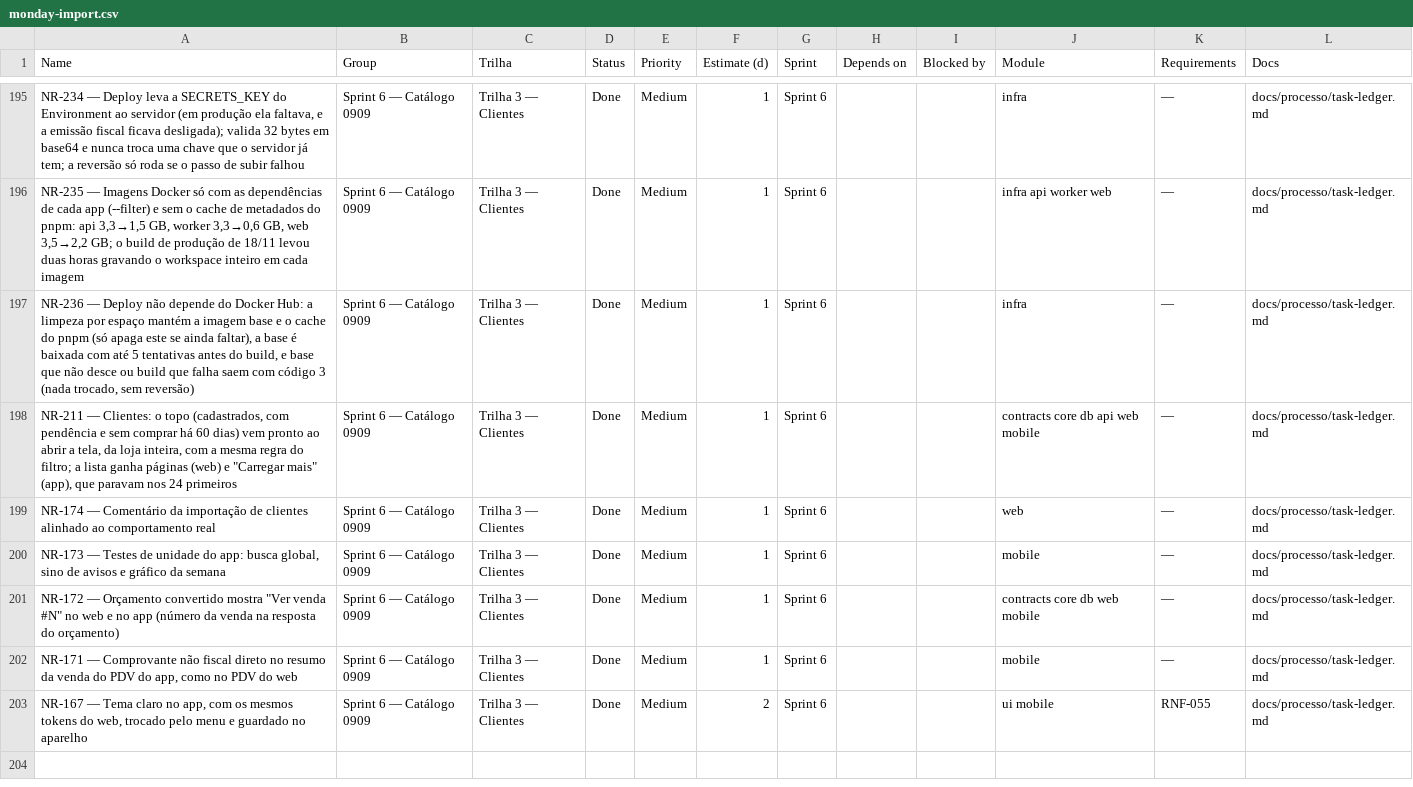
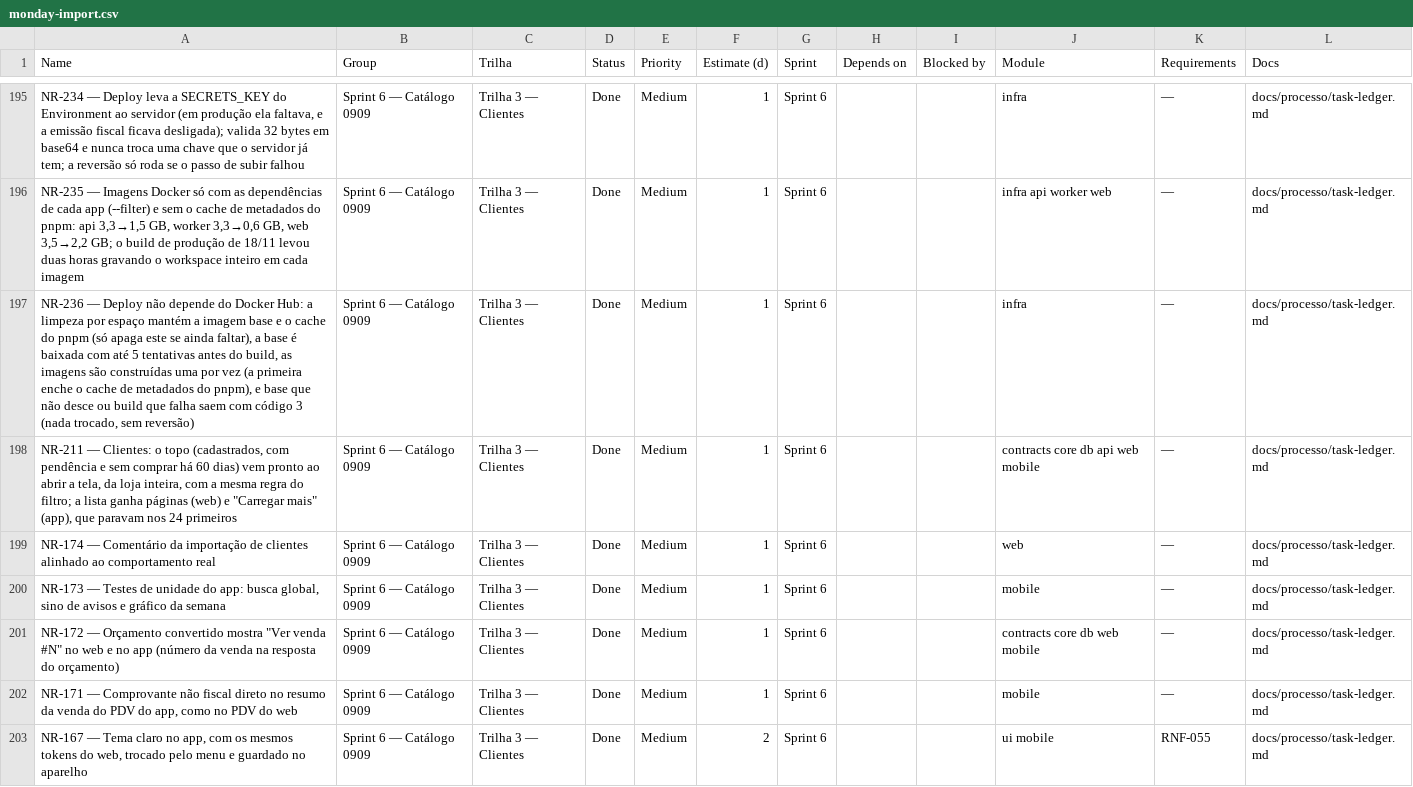
Before and after one commit to Ei-buddy/ei-buddy, a CSV file: docs/processo/monday-import.csv, drawn as a sheet; only a part is shown, gaps mark what is left out; the diff names each change by its address in the sheet, - before the commit and + after, or states it on an @@ line.

```diff
--- a/docs/processo/monday-import.csv
+++ b/docs/processo/monday-import.csv
-A197 (Name): …do build, e base…
+A197 (Name): …do build, as imagens são construídas uma por vez (a primeira enche o cache de metadados do pnpm), e base…
```
Also changed, not shown: 3 other files.
